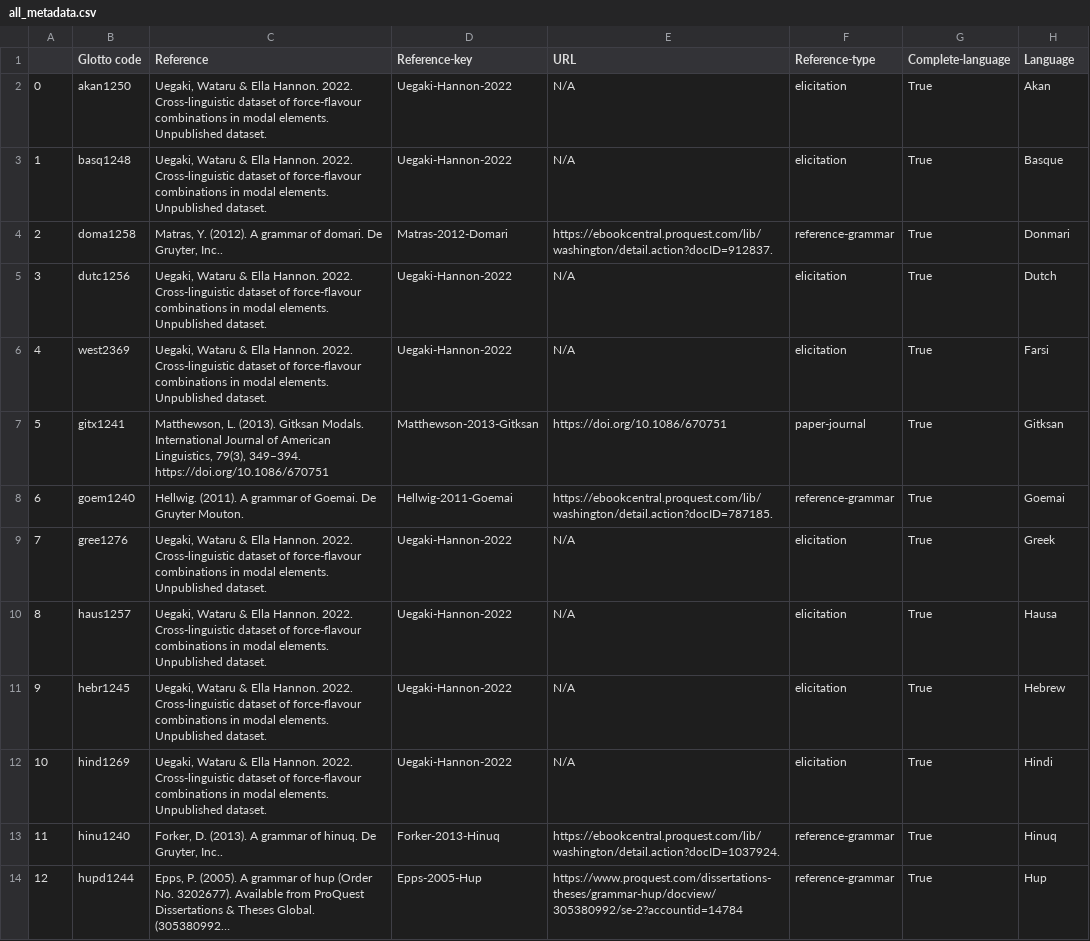
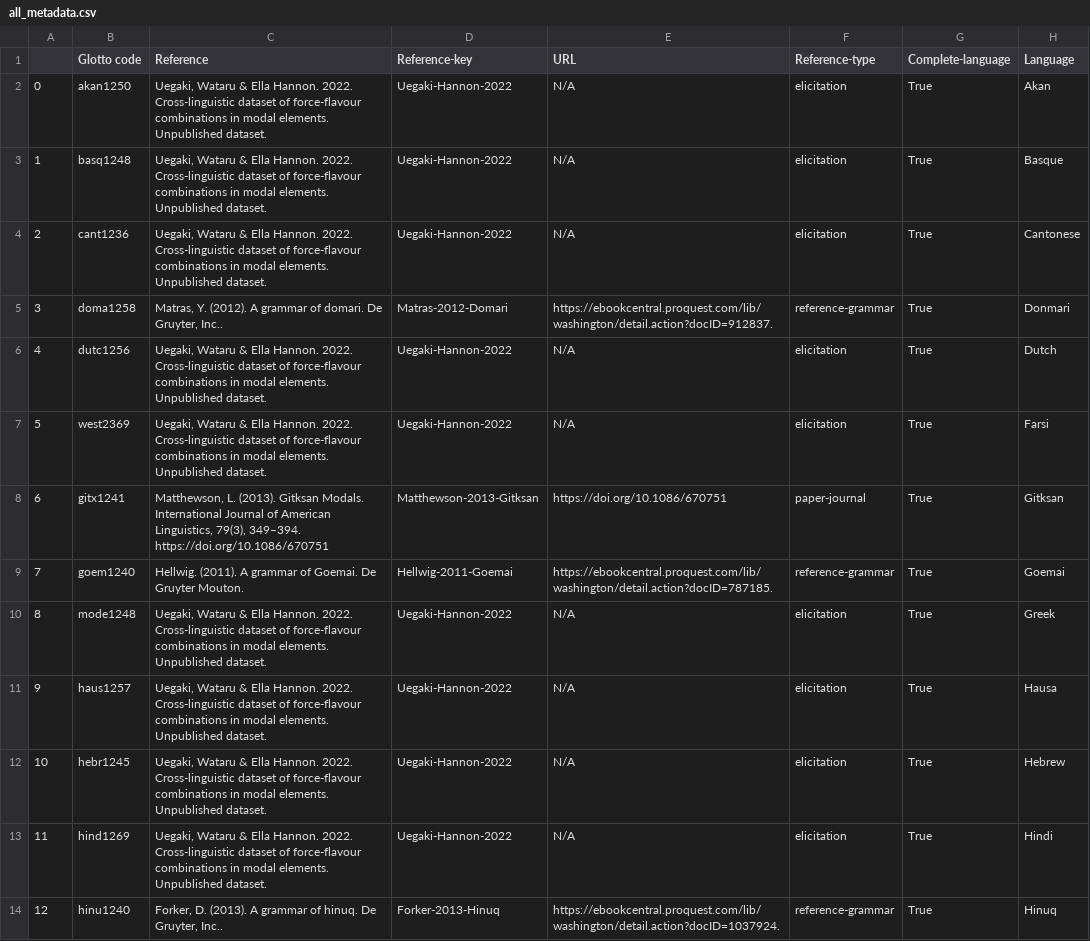
Before and after one commit to CLMBRs/modal-typology, a CSV file: basic-format/all_metadata.csv, drawn as a sheet; only a part is shown; the shorter side is filled out with more unchanged rows; long unchanged cells end in …; addresses are those after the commit; the diff covers the shown part only; the diff names each change by its address in the sheet, - before the commit and + after, or states it on an @@ line.

```diff
--- a/basic-format/all_metadata.csv
+++ b/basic-format/all_metadata.csv
+row 4: 2 | cant1236 | Uegaki, Wataru & Ella Hannon. 2022. Cross-linguistic dataset of force-flavour combinations in modal elements. Unpublished dataset. | Uegaki-Hannon-2022 | N/A | elicitation | True | Cantonese
@@ column A renumbered from row 5 down @@
-B10 (Glotto code): gree1276
+B10 (Glotto code): mode1248
```
Also changed, not shown: 6 added rows elsewhere in this file, basic-format/Mandarin/modals.csv, basic-format/Tagalog/modals.csv, 23 other files.
